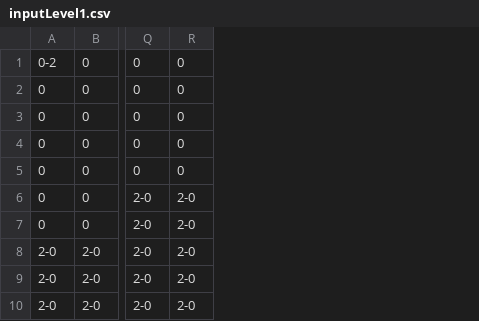
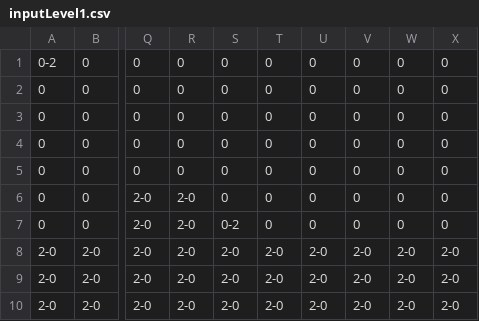
Before and after one commit to masarapmabuhay/pagong, a CSV file: output/input/inputLevel1.csv, drawn as a sheet; only a part is shown, gaps mark what is left out; the diff names each change by its address in the sheet, - before the commit and + after, or states it on an @@ line.

```diff
--- a/output/input/inputLevel1.csv
+++ b/output/input/inputLevel1.csv
+column S, rows 1-10: 0 | 0 | 0 | 0 | 0 | 0 | 0-2 | 2-0 | 2-0 | 2-0
+column T, rows 1-10: 0 | 0 | 0 | 0 | 0 | 0 | 0 | 2-0 | 2-0 | 2-0
+column U, rows 1-10: 0 | 0 | 0 | 0 | 0 | 0 | 0 | 2-0 | 2-0 | 2-0
+column V, rows 1-10: 0 | 0 | 0 | 0 | 0 | 0 | 0 | 2-0 | 2-0 | 2-0
+column W, rows 1-10: 0 | 0 | 0 | 0 | 0 | 0 | 0 | 2-0 | 2-0 | 2-0
+column X, rows 1-10: 0 | 0 | 0 | 0 | 0 | 0 | 0 | 2-0 | 2-0 | 2-0
```
Also changed, not shown: 1 other file.
